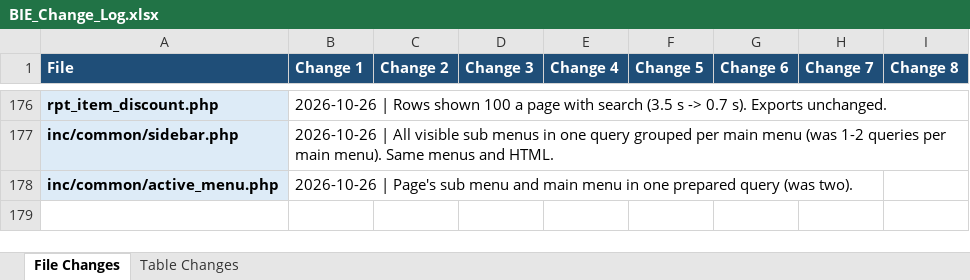
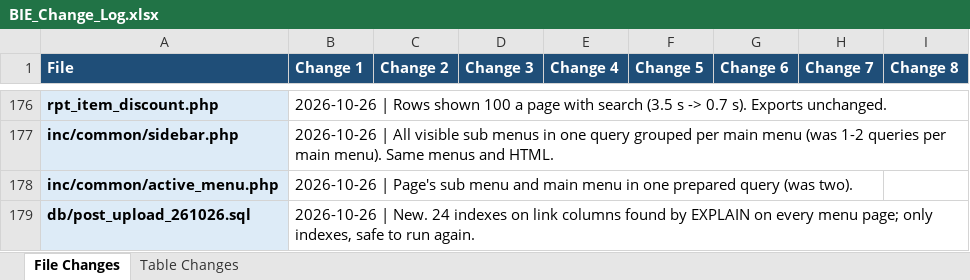
Before and after one commit to claudecollab7-alt/BIE, an Excel workbook: docs/BIE_Change_Log.xlsx, sheet File Changes, drawn as a sheet; only a part is shown, gaps mark what is left out; values as stored, in another font and other column widths than the file's, no borders; the diff names each change by its address in the sheet, - before the commit and + after, or states it on an @@ line.

```diff
--- a/docs/BIE_Change_Log.xlsx (sheet File Changes)
+++ b/docs/BIE_Change_Log.xlsx (sheet File Changes)
+row 179: db/post_upload_261026.sql | 2026-10-26 | New. 24 indexes on link columns found by EXPLAIN on every menu page; only indexes, safe to run again.
```
Also changed, not shown: sheet Table Changes, 2 other files.
